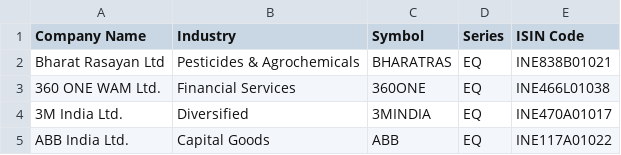
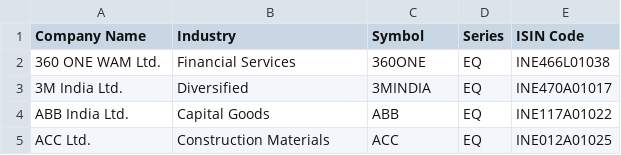
Before and after one commit to anuragsin17-sketch/Stock-Yard-Public, a CSV file: Stock List.csv, drawn as a sheet; only a part is shown; the shorter side is filled out with more unchanged rows; the diff names each change by its address in the sheet, - before the commit and + after, or states it on an @@ line.

```diff
--- a/Stock List.csv
+++ b/Stock List.csv
-row 2: Bharat Rasayan Ltd | Pesticides & Agrochemicals | BHARATRAS | EQ | INE838B01021
```
Also changed, not shown: 3 other files.
